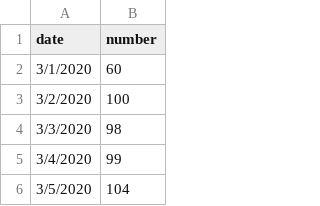
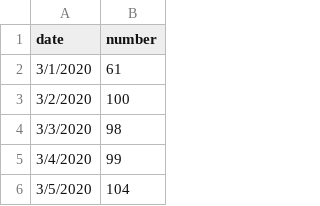
Before and after one commit to samphadnis/samphadnis.github.io, a CSV file: data/New Jersey.csv, drawn as a sheet; only a part is shown.

```diff
--- a/data/New Jersey.csv
+++ b/data/New Jersey.csv
@@ -1,3 +1,3 @@
 date,number
-3/1/2020,60
+3/1/2020,61
 3/2/2020,100
```
Also changed, not shown: 1 other file.
